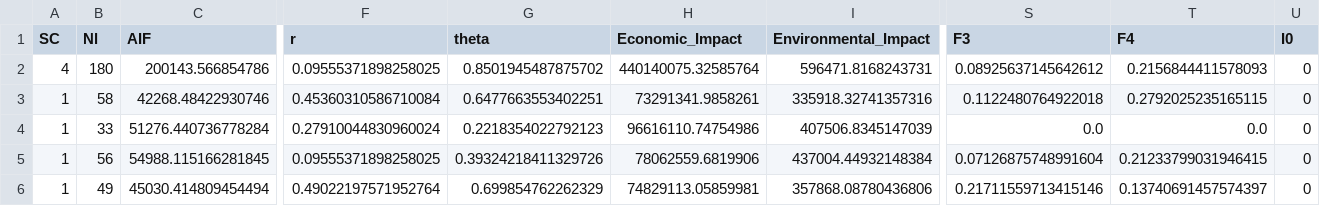
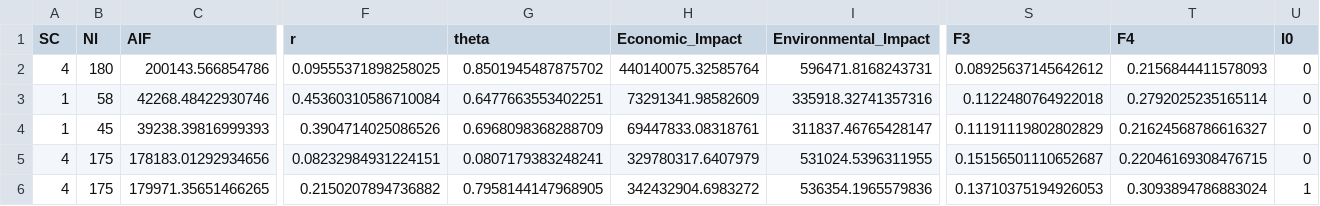
Before and after one commit to Anita2891/decision_tool, a CSV file: pareto-front_2.csv, drawn as a sheet; only a part is shown, gaps mark what is left out; removed rows and columns are numbered as before the commit, all else as after; rows hold the shown columns only; the diff names each change by its address in the sheet, - before the commit and + after, or states it on an @@ line.

```diff
--- a/pareto-front_2.csv
+++ b/pareto-front_2.csv
-H3 (Economic_Impact): 73291341.9858261
+H3 (Economic_Impact): 73291341.98582609
-T3 (F4): 0.2792025235165115
+T3 (F4): 0.2792025235165114
-row 4: 1 | 33 | 51276.440736778284 | 0.27910044830960024 | 0.2218354022792123 | 96616110.74754986 | 407506.8345147039 | 0.0 | 0.0 | 0
-row 5: 1 | 56 | 54988.115166281845 | 0.09555371898258025 | 0.39324218411329726 | 78062559.6819906 | 437004.44932148384 | 0.07126875748991604 | 0.21233799031946415 | 0
-row 6: 1 | 49 | 45030.414809454494 | 0.49022197571952764 | 0.699854762262329 | 74829113.05859981 | 357868.08780436806 | 0.21711559713415146 | 0.13740691457574397 | 0
+row 4: 1 | 45 | 39238.39816999393 | 0.3904714025086526 | 0.6968098368288709 | 69447833.08318761 | 311837.46765428147 | 0.11191119802802829 | 0.21624568786616327 | 0
+row 5: 4 | 175 | 178183.01292934656 | 0.08232984931224151 | 0.0807179383248241 | 329780317.6407979 | 531024.5396311955 | 0.15156501110652687 | 0.22046169308476715 | 0
+row 6: 4 | 175 | 179971.35651466265 | 0.2150207894736882 | 0.7958144147968905 | 342432904.6983272 | 536354.1965579836 | 0.13710375194926053 | 0.3093894786883024 | 1
```
Also changed, not shown: 9 other files.
